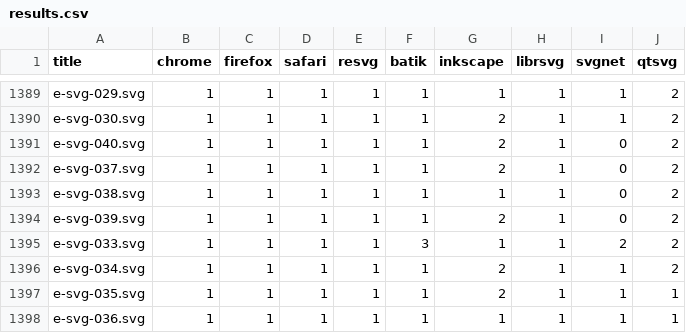
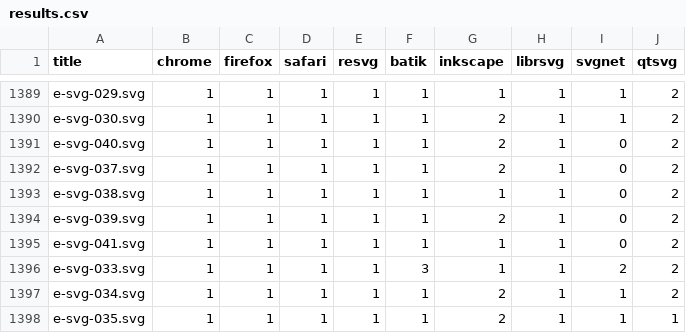
Before and after one commit to RazrFalcon/resvg-test-suite, a CSV file: results.csv, drawn as a sheet; only a part is shown, gaps mark what is left out; the shorter side is filled out with more unchanged rows.

```diff
--- a/results.csv
+++ b/results.csv
@@ -1394,2 +1394,3 @@ e-svg-038.svg,1,1,1,1,1,1,1,0,2
 e-svg-039.svg,1,1,1,1,1,2,1,0,2
+e-svg-041.svg,1,1,1,1,1,1,1,0,2
 e-svg-033.svg,1,1,1,1,3,1,1,2,2
```
Also changed, not shown: 4 other files.
